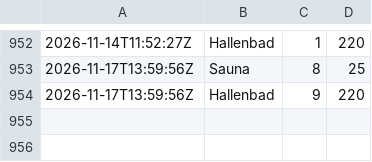
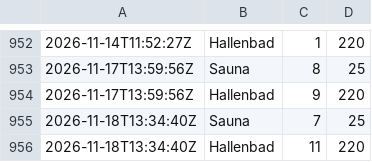
Before and after one commit to Chase22/badino-stats, a CSV file: stats.csv, drawn as a sheet; only a part is shown, gaps mark what is left out; the diff names each change by its address in the sheet, - before the commit and + after, or states it on an @@ line.

```diff
--- a/stats.csv
+++ b/stats.csv
+row 955: 2026-11-18T13:34:40Z | Sauna | 7 | 25
+row 956: 2026-11-18T13:34:40Z | Hallenbad | 11 | 220
```
